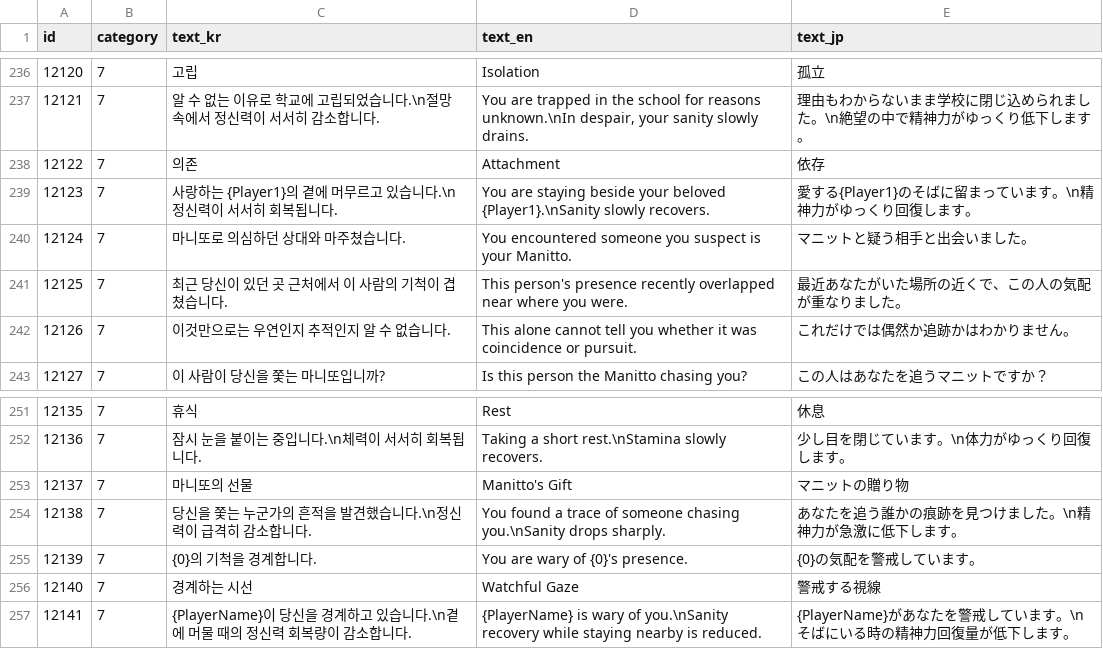
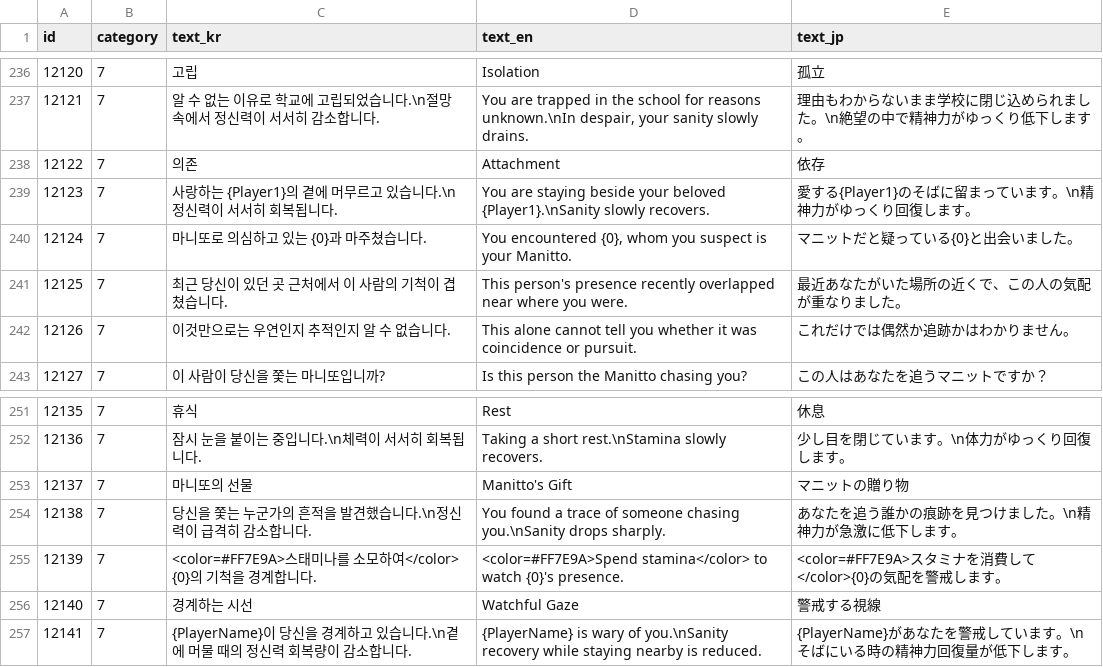
Before and after one commit to yjhan211/orbtail-server, a CSV file: network/Common/csv/system_text.csv, drawn as a sheet; only a part is shown, gaps mark what is left out.

Commit message:
Refine presence guard status flow

```diff
--- a/network/Common/csv/system_text.csv
+++ b/network/Common/csv/system_text.csv
@@ -239,3 +239,3 @@ id,category,text_kr,text_en,text_jp
 "12123","7","사랑하는 {Player1}의 곁에 머무르고 있습니다.\n정신력이 서서히 회복됩니다.","You are staying beside your beloved {Player1}.\nSanity slowly recovers.","愛する{Player1}のそばに留まっています。\n精神力がゆっくり回復します。"
-"12124","7","마니또로 의심하던 상대와 마주쳤습니다.","You encountered someone you suspect is your Manitto.","マニットと疑う相手と出会いました。"
+"12124","7","마니또로 의심하고 있는 {0}과 마주쳤습니다.","You encountered {0}, whom you suspect is your Manitto.","マニットだと疑っている{0}と出会いました。"
 "12125","7","최근 당신이 있던 곳 근처에서 이 사람의 기척이 겹쳤습니다.","This person's presence recently overlapped near where you were.","最近あなたがいた場所の近くで、この人の気配が重なりました。"
@@ -254,3 +254,3 @@ id,category,text_kr,text_en,text_jp
 "12138","7","당신을 쫓는 누군가의 흔적을 발견했습니다.\n정신력이 급격히 감소합니다.","You found a trace of someone chasing you.\nSanity drops sharply.","あなたを追う誰かの痕跡を見つけました。\n精神力が急激に低下します。"
-"12139","7","{0}의 기척을 경계합니다.","You are wary of {0}'s presence.","{0}の気配を警戒しています。"
+"12139","7","<color=#FF7E9A>스태미나를 소모하여</color> {0}의 기척을 경계합니다.","<color=#FF7E9A>Spend stamina</color> to watch {0}'s presence.","<color=#FF7E9A>スタミナを消費して</color>{0}の気配を警戒します。"
 "12140","7","경계하는 시선","Watchful Gaze","警戒する視線"
```
Also changed, not shown: 2 other files.
